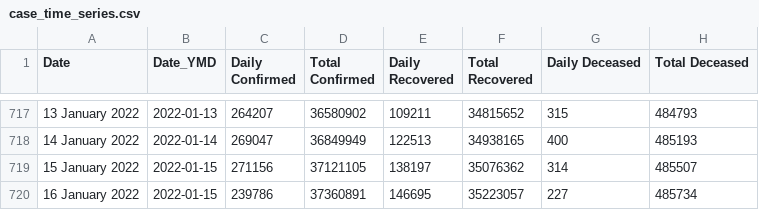
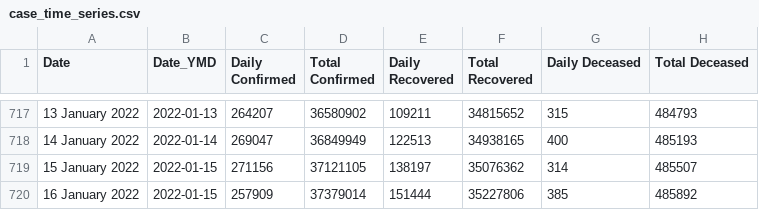
Before and after one commit to keshavashiya/covid19bharat_data, a CSV file: csv/latest/case_time_series.csv, drawn as a sheet; only a part is shown, gaps mark what is left out; the diff names each change by its address in the sheet, - before the commit and + after, or states it on an @@ line.

```diff
--- a/csv/latest/case_time_series.csv
+++ b/csv/latest/case_time_series.csv
-C720 (Daily Confirmed): 239786
+C720 (Daily Confirmed): 257909
-D720 (Total Confirmed): 37360891
+D720 (Total Confirmed): 37379014
-E720 (Daily Recovered): 146695
+E720 (Daily Recovered): 151444
-F720 (Total Recovered): 35223057
+F720 (Total Recovered): 35227806
-G720 (Daily Deceased): 227
+G720 (Daily Deceased): 385
-H720 (Total Deceased): 485734
+H720 (Total Deceased): 485892
```
Also changed, not shown: csv/latest/district_wise.csv, csv/latest/state_wise.csv, 20 other files.
